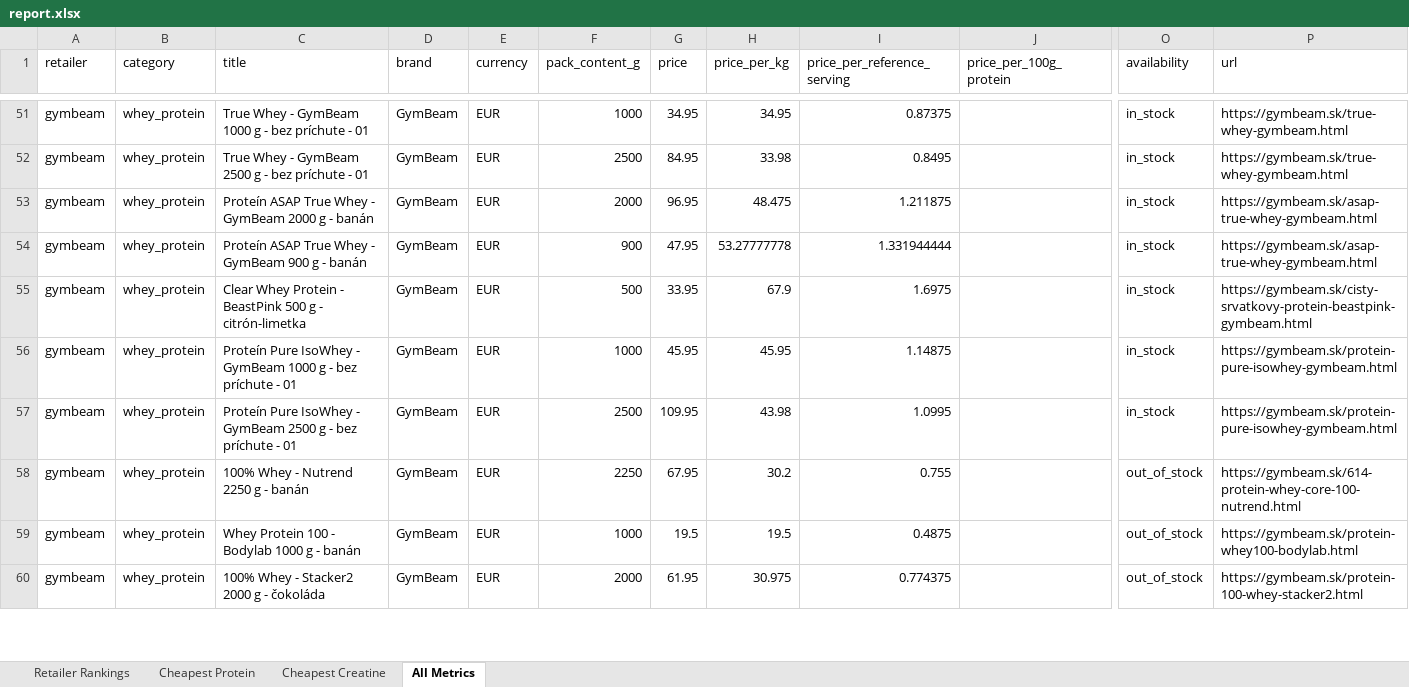
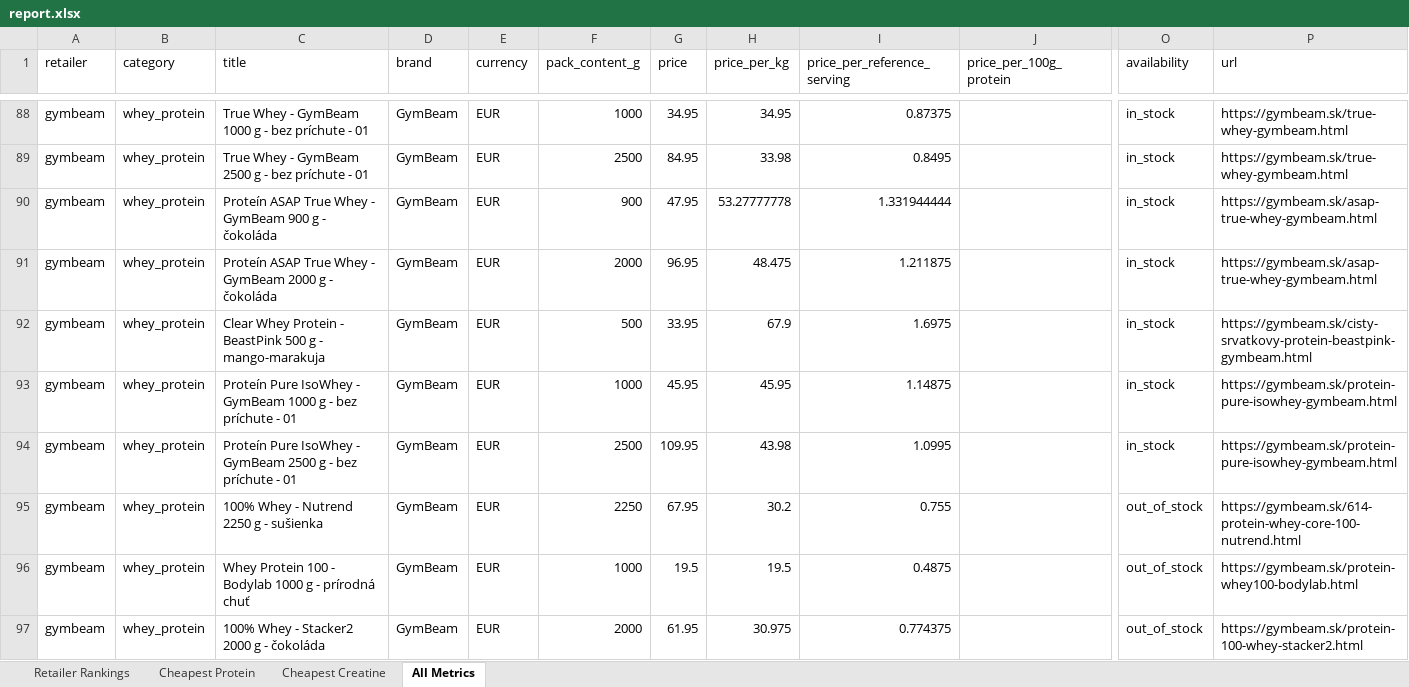
Before and after one commit to ToxicMinds/Web-Scr, an Excel workbook: artifacts/reports/report.xlsx, sheet All Metrics, drawn as a sheet; only a part is shown, gaps mark what is left out; values as stored, in another font and other column widths than the file's, no borders; removed rows and columns are numbered as before the commit, all else as after; rows hold the shown columns only; the diff covers the shown part only; the diff names each change by its address in the sheet, - before the commit and + after, or states it on an @@ line.

Commit message:
chore(reports): nightly refresh 2026-11-25

```diff
--- a/artifacts/reports/report.xlsx (sheet All Metrics)
+++ b/artifacts/reports/report.xlsx (sheet All Metrics)
+row 90: gymbeam | whey_protein | Proteín ASAP True Whey - GymBeam 900 g - čokoláda | GymBeam | EUR | 900 | 47.95 | 53.27777778 | 1.331944444 |  | in_stock | https://gymbeam.sk/asap-true-whey-gymbeam.html
-C91 (title): …g - banán
+C91 (title): …g - čokoláda
-row 54: gymbeam | whey_protein | Proteín ASAP True Whey - GymBeam 900 g - banán | GymBeam | EUR | 900 | 47.95 | 53.27777778 | 1.331944444 |  | in_stock | https://gymbeam.sk/asap-true-whey-gymbeam.html
-C92 (title): …g - citrón-limetka
+C92 (title): …g - mango-marakuja
-C95 (title): 100% Whey - Nutrend 2250 g - banán
+C95 (title): 100% Whey - Nutrend 2250 g - sušienka
-C96 (title): Whey Protein 100 - Bodylab 1000 g - banán
+C96 (title): Whey Protein 100 - Bodylab 1000 g - prírodná chuť
```
Also changed, not shown: 49 added rows, 13 removed rows, 7 moved rows and 47 edited cells elsewhere in this sheet, sheet Cheapest Creatine, sheet Retailer Rankings, web/public/reports/report.xlsx, 13 other files.
